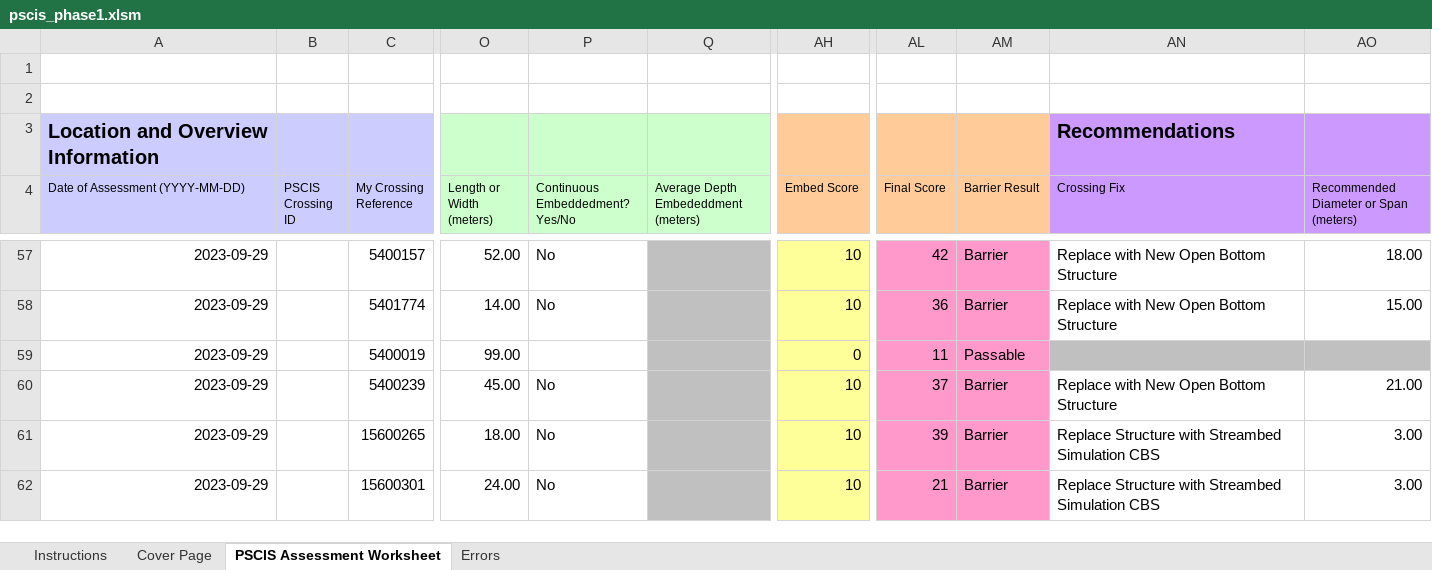
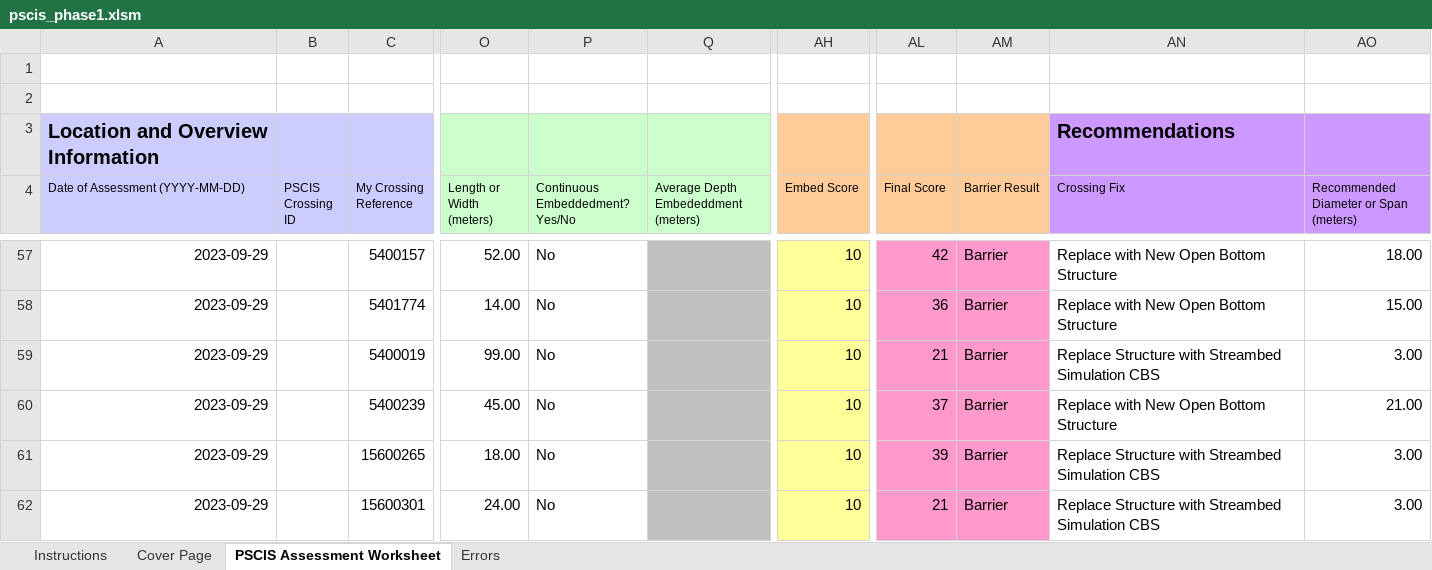
Before and after one commit to lucy-schick/fish_passage_fraser_2023_reporting, an Excel workbook: data/pscis_phase1.xlsm, sheet PSCIS Assessment Worksheet, drawn as a sheet; only a part is shown, gaps mark what is left out; values as stored, in another font and other column widths than the file's, no borders; charts and pictures and conditional formats not drawn; the diff names each change by its address in the sheet, - before the commit and + after, or states it on an @@ line.

Commit message:
accidently deleted some cells in row 59, so added data back in. Also changed funder to MOTI.

```diff
--- a/data/pscis_phase1.xlsm (sheet PSCIS Assessment Worksheet)
+++ b/data/pscis_phase1.xlsm (sheet PSCIS Assessment Worksheet)
-P59 (Continuous Embeddedment? Yes/No): (empty)
+P59 (Continuous Embeddedment? Yes/No): No
-AH59 (Embed Score): 0
+AH59 (Embed Score): 10
-AL59 (Final Score): 11
+AL59 (Final Score): 21
-AM59 (Barrier Result): Passable
+AM59 (Barrier Result): Barrier
-AN59 (Crossing Fix): (empty)
+AN59 (Crossing Fix): Replace Structure with Streambed Simulation CBS
-AN59:AO59 fill: #C0C0C0
+AN59:AO59 fill: none
-AO59: (empty)
+AO59: 3.00
```
Also changed, not shown: sheet Cover Page.
